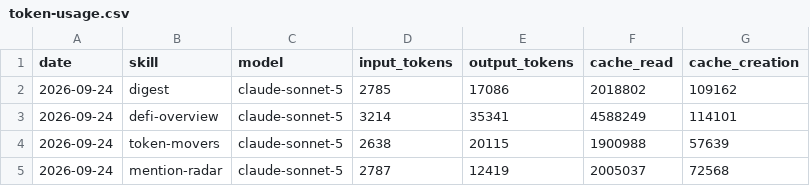
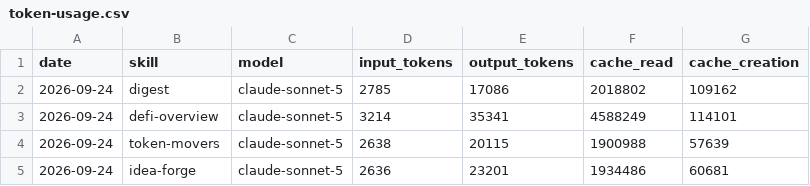
Before and after one commit to Nadai2010/aeon, a CSV file: memory/token-usage.csv, drawn as a sheet; removed rows and columns are numbered as before the commit, all else as after; the diff names each change by its address in the sheet, - before the commit and + after, or states it on an @@ line.

Commit message:
chore(idea-forge): auto-commit 2026-09-24

```diff
--- a/memory/token-usage.csv
+++ b/memory/token-usage.csv
-row 5: 2026-09-24 | mention-radar | claude-sonnet-5 | 2787 | 12419 | 2005037 | 72568
+row 5: 2026-09-24 | idea-forge | claude-sonnet-5 | 2636 | 23201 | 1934486 | 60681
```
Also changed, not shown: 8 other files.
